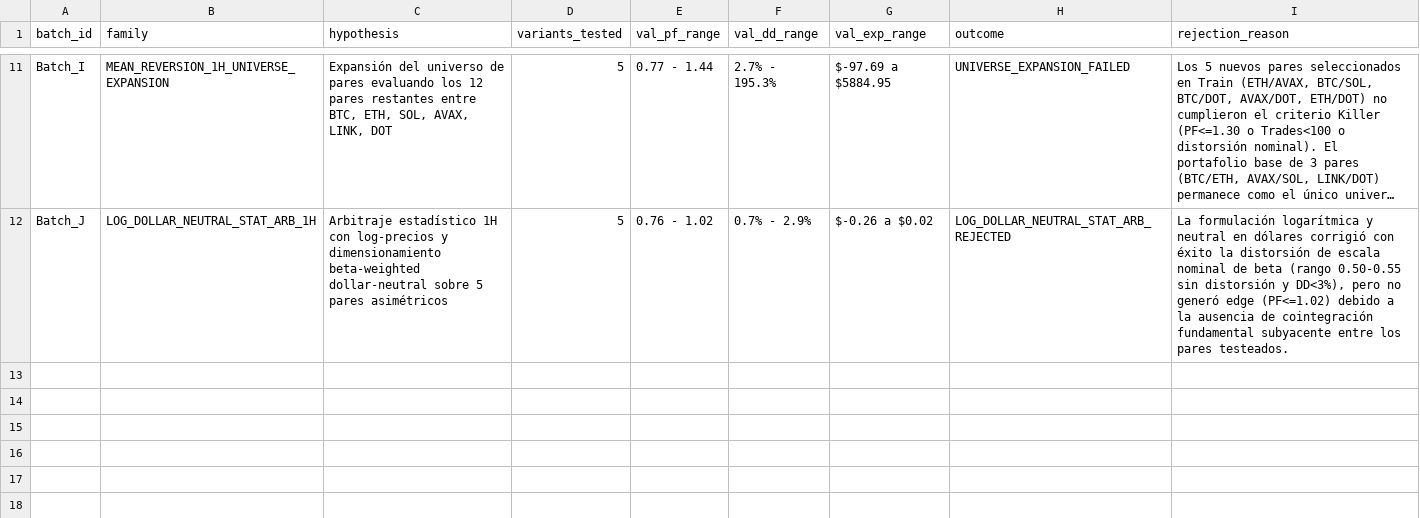
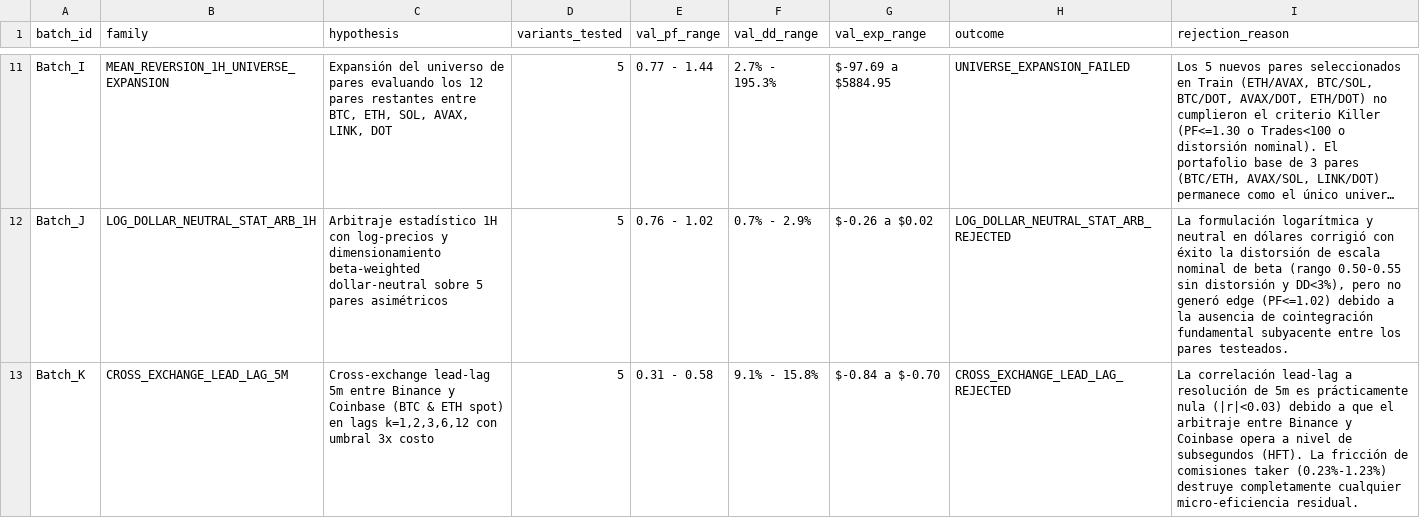
Before and after one commit to jarmx75/Gemini-3-AlphaQuant-HUB-V1, a CSV file: src/factory/research_log.csv, drawn as a sheet; only a part is shown, gaps mark what is left out; long unchanged cells end in …; the diff names each change by its address in the sheet, - before the commit and + after, or states it on an @@ line.

```diff
--- a/src/factory/research_log.csv
+++ b/src/factory/research_log.csv
+row 13: Batch_K | CROSS_EXCHANGE_LEAD_LAG_5M | Cross-exchange lead-lag 5m entre Binance y Coinbase (BTC & ETH spot) en lags k=1,2,3,6,12 con umbral 3x costo | 5 | 0.31 - 0.58 | 9.1% - 15.8% | $-0.84 a $-0.70 | CROSS_EXCHANGE_LEAD_LAG_REJECTED | La correlación lead-lag a resolución de 5m es prácticamente nula (|r|<0.03) debido a que el arbitraje entre Binance y Coinbase opera a nivel de subsegundos (HFT). La fricción de comisiones taker (0.23%-1.23%) destruye completamente cualquier micro-eficiencia residual.
```
Also changed, not shown: src/factory/dead_log.csv, 6 other files.
